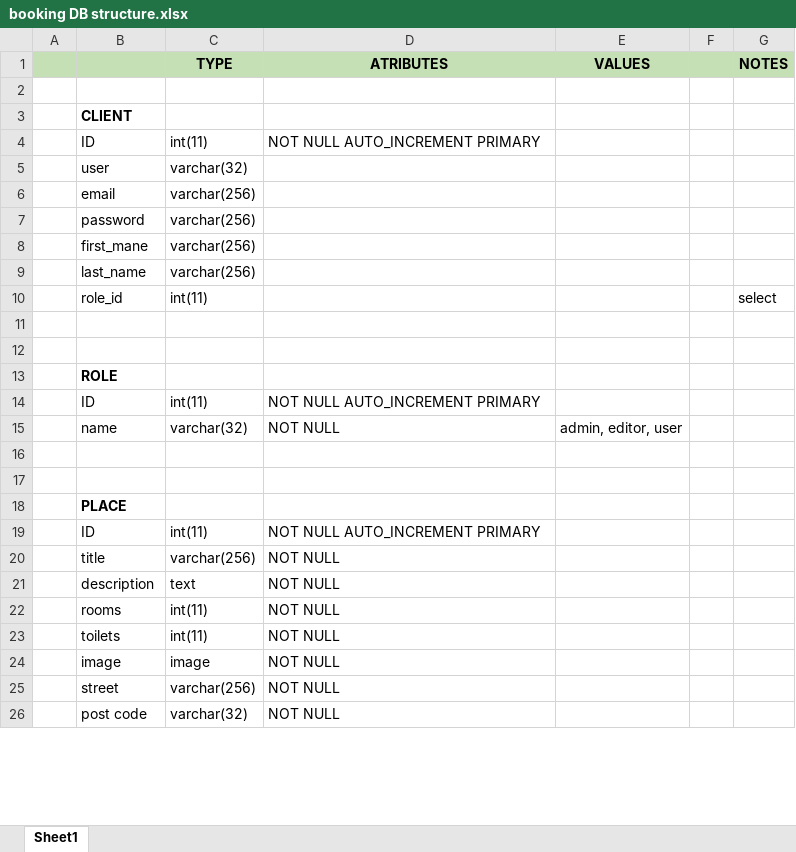
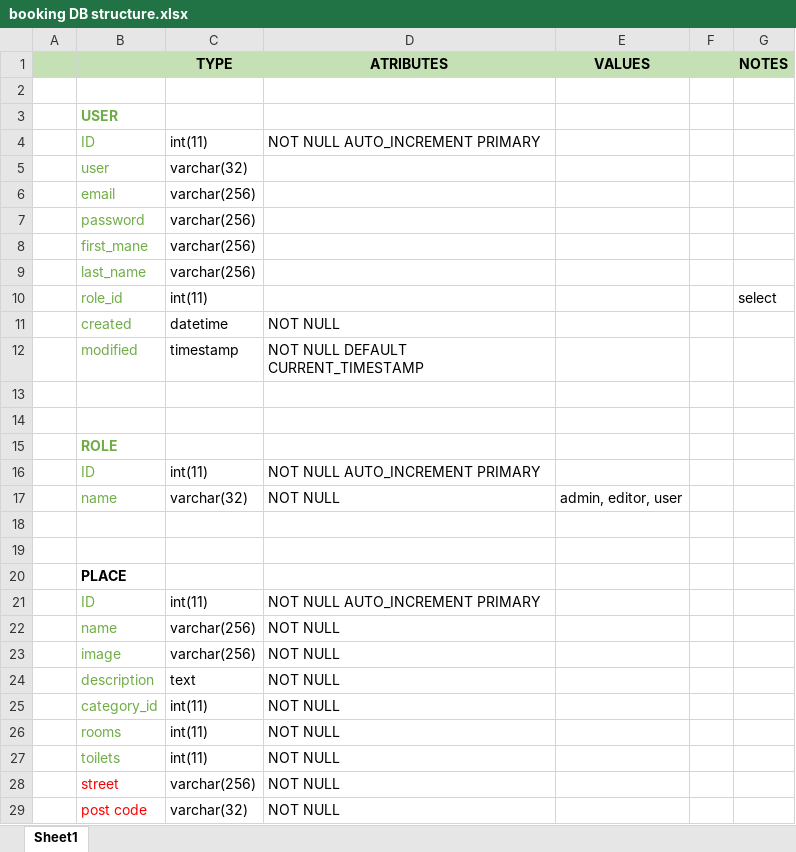
Before and after one commit to pipemanta/booking, an Excel workbook: training/booking DB structure.xlsx, sheet Sheet1, drawn as a sheet; only a part is shown; values as stored, in another font and other column widths than the file's, no borders; removed rows and columns are numbered as before the commit, all else as after; the diff covers the shown part only; the diff names each change by its address in the sheet, - before the commit and + after, or states it on an @@ line.

```diff
--- a/training/booking DB structure.xlsx (sheet Sheet1)
+++ b/training/booking DB structure.xlsx (sheet Sheet1)
-B3: CLIENT
+B3: USER
-B3:B10 text colour: black
+B3:B10 text colour: #70AD47
+row 11:  | created | datetime | NOT NULL
+row 12:  | modified | timestamp | NOT NULL DEFAULT CURRENT_TIMESTAMP
-B15:B17 text colour: black
+B15:B17 text colour: #70AD47
-B21 text colour: black
+B21 text colour: #70AD47
+row 22:  | name | varchar(256) | NOT NULL
-B23: title
+B23: image
-B23:B24 text colour: black
+B23:B24 text colour: #70AD47
+row 25:  | category_id | int(11) | NOT NULL
-B26:B27 text colour: black
+B26:B27 text colour: #70AD47
-row 24:  | image | image | NOT NULL
-B28:B29 text colour: black
+B28:B29 text colour: #FF0000
```
Also changed, not shown: 4 added rows, 2 removed rows, 1 edited cell and cell formats elsewhere in this sheet, 6 other files.
